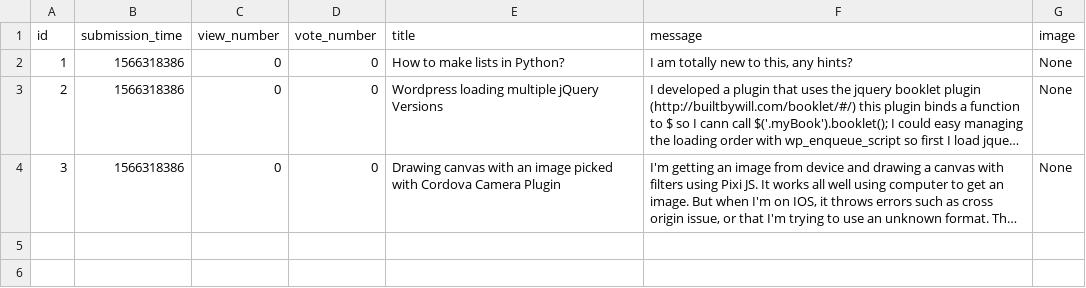
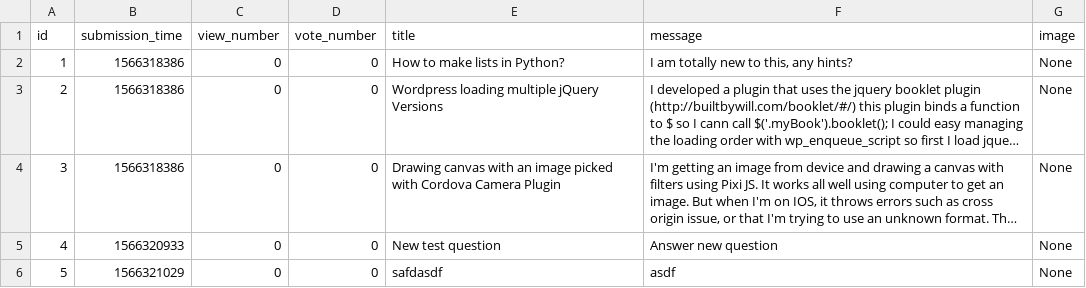
Before and after one commit to adam-sas-on/ask-mate-python, a CSV file: database_file/question.csv, drawn as a sheet; long unchanged cells end in …; the diff names each change by its address in the sheet, - before the commit and + after, or states it on an @@ line.

```diff
--- a/database_file/question.csv
+++ b/database_file/question.csv
+row 5: 4 | 1566320933 | 0 | 0 | New test question | Answer new question | None
+row 6: 5 | 1566321029 | 0 | 0 | safdasdf | asdf | None
```
Also changed, not shown: 3 other files.
